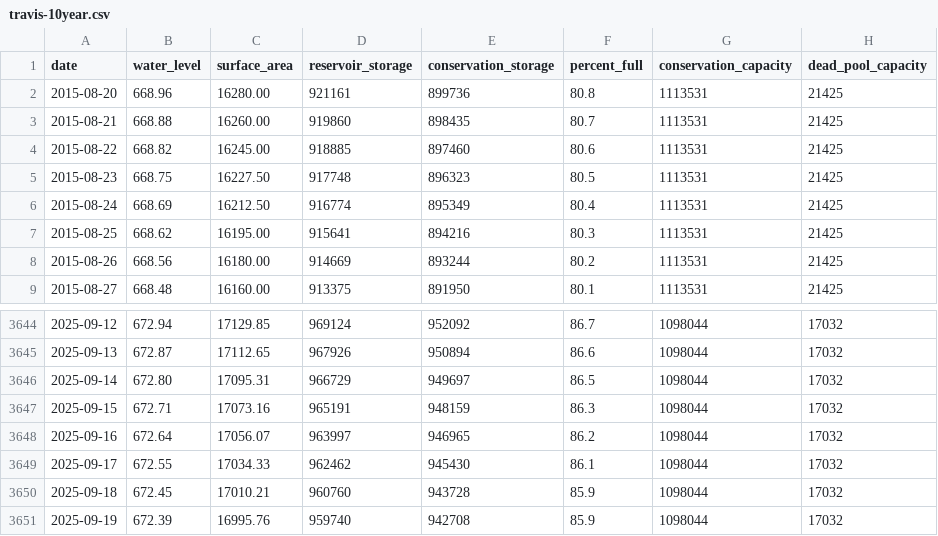
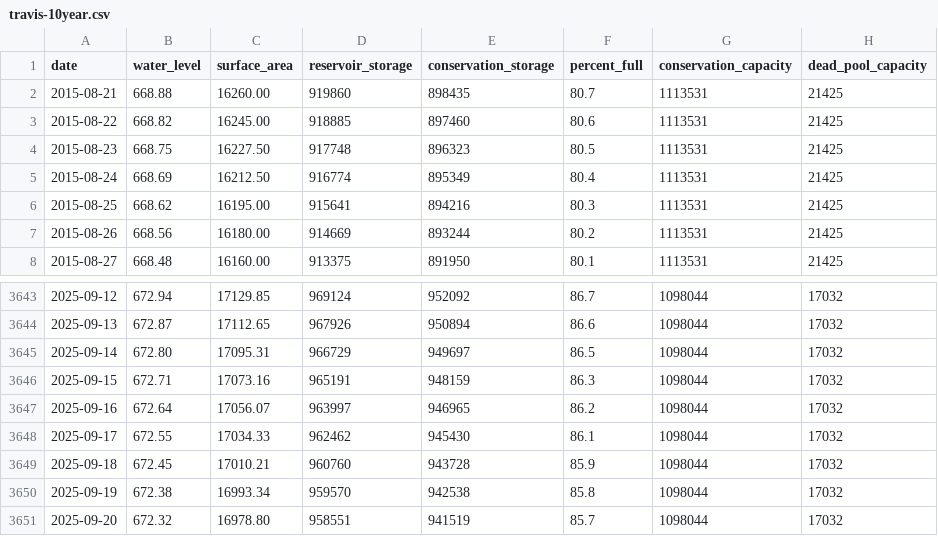
Before and after one commit to islaketravisfullyet-com/islaketravisfullyet.com, a CSV file: assets/data/travis-10year.csv, drawn as a sheet; only a part is shown, gaps mark what is left out.

```diff
--- a/assets/data/travis-10year.csv
+++ b/assets/data/travis-10year.csv
@@ -1,3 +1,2 @@
 date,water_level,surface_area,reservoir_storage,conservation_storage,percent_full,conservation_capacity,dead_pool_capacity
-2015-08-20,668.96,16280.00,921161,899736,80.8,1113531,21425
 2015-08-21,668.88,16260.00,919860,898435,80.7,1113531,21425
@@ -3650,2 +3649,3 @@ date,water_level,surface_area,reservoir_storage,conservation_storage,percent_ful
 2025-09-18,672.45,17010.21,960760,943728,85.9,1098044,17032
-2025-09-19,672.39,16995.76,959740,942708,85.9,1098044,17032
+2025-09-19,672.38,16993.34,959570,942538,85.8,1098044,17032
+2025-09-20,672.32,16978.80,958551,941519,85.7,1098044,17032
```
Also changed, not shown: 1 other file.
